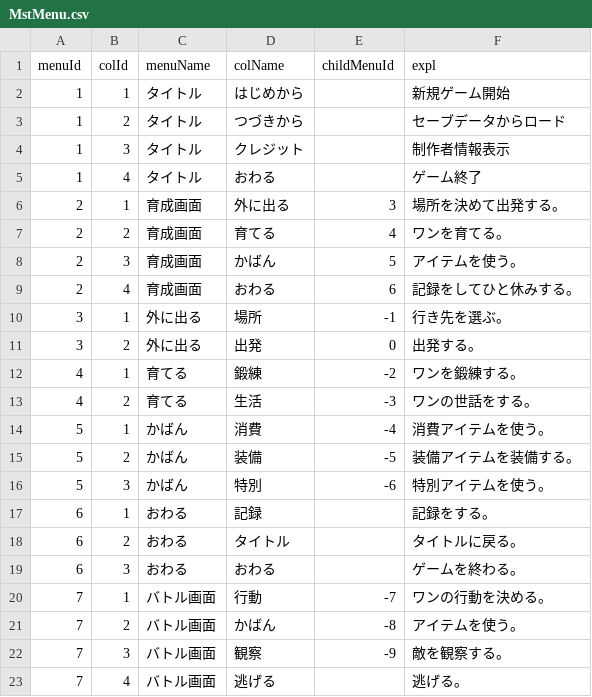
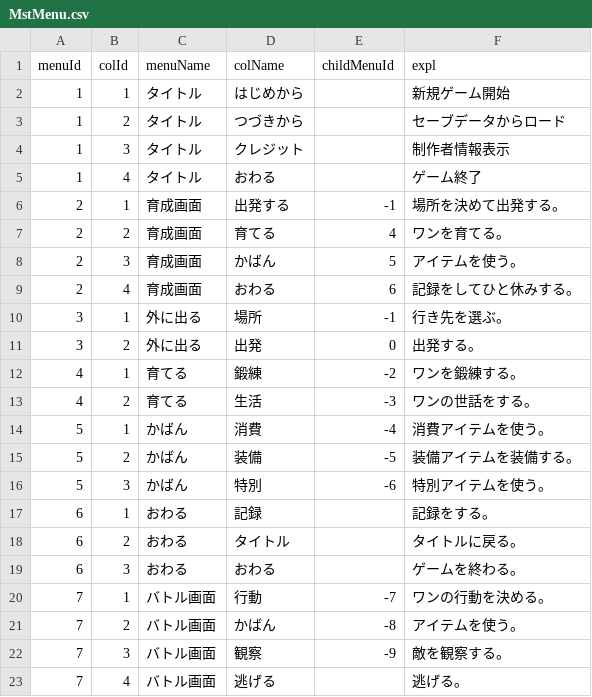
Before and after one commit to kouheyHEY/InuIkusei, a CSV file: database/MstMenu.csv, drawn as a sheet.

```diff
--- a/database/MstMenu.csv
+++ b/database/MstMenu.csv
@@ -5,3 +5,3 @@ menuId,colId,menuName,colName,childMenuId,expl
 1,4,タイトル,おわる,,ゲーム終了
-2,1,育成画面,外に出る,3,場所を決めて出発する。
+2,1,育成画面,出発する,-1,場所を決めて出発する。
 2,2,育成画面,育てる,4,ワンを育てる。
```
Also changed, not shown: 6 other files.
